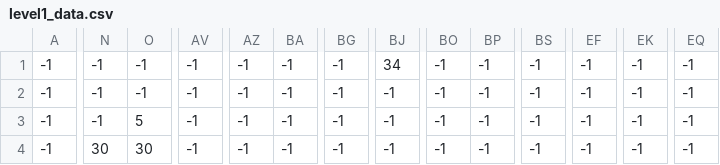
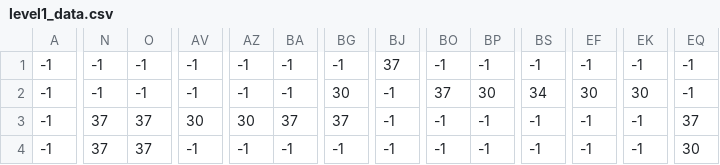
Before and after one commit to Simonlee711/Find_My_Bread, a CSV file: level1_data.csv, drawn as a sheet; only a part is shown, gaps mark what is left out; the diff covers the shown part only; the diff names each change by its address in the sheet, - before the commit and + after, or states it on an @@ line.

```diff
--- a/level1_data.csv
+++ b/level1_data.csv
-BJ1: 34
+BJ1: 37
-BG2: -1
+BG2: 30
-BO2: -1
+BO2: 37
-BP2: -1
+BP2: 30
-BS2: -1
+BS2: 34
-EF2: -1
+EF2: 30
-EK2: -1
+EK2: 30
-N3: -1
+N3: 37
-O3: 5
+O3: 37
-AV3: -1
+AV3: 30
-AZ3: -1
+AZ3: 30
-BA3: -1
+BA3: 37
-BG3: -1
+BG3: 37
-EQ3: -1
+EQ3: 37
-N4: 30
+N4: 37
-O4: 30
+O4: 37
-EQ4: -1
+EQ4: 30
```
Also changed, not shown: 121 edited cells elsewhere in this file, 23 other files.
